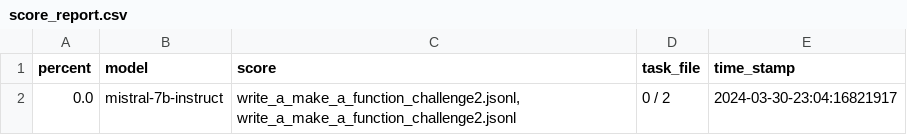
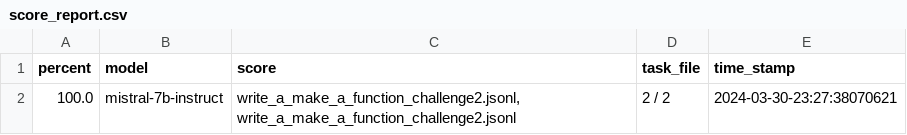
Before and after one commit to lineality/cli_tools_for_llamacpp_in_python, a CSV file: task_set_results_files/score_report.csv, drawn as a sheet.

```diff
--- a/task_set_results_files/score_report.csv
+++ b/task_set_results_files/score_report.csv
@@ -1,2 +1,2 @@
 "percent","model","score","task_file","time_stamp"
-"0.0","mistral-7b-instruct","write_a_make_a_function_challenge2.jsonl, write_a_make_a_function_challenge2.jsonl","0 / 2","2024-03-30-23:04:16821917"
+"100.0","mistral-7b-instruct","write_a_make_a_function_challenge2.jsonl, write_a_make_a_function_challenge2.jsonl","2 / 2","2024-03-30-23:27:38070621"
```
Also changed, not shown: 7 other files.
